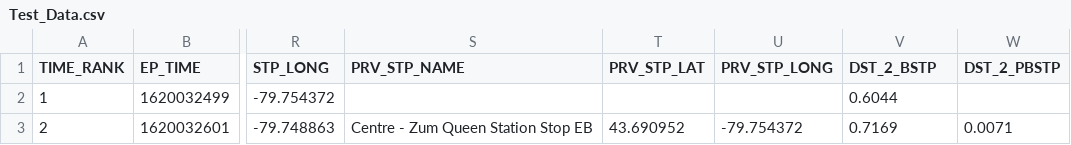
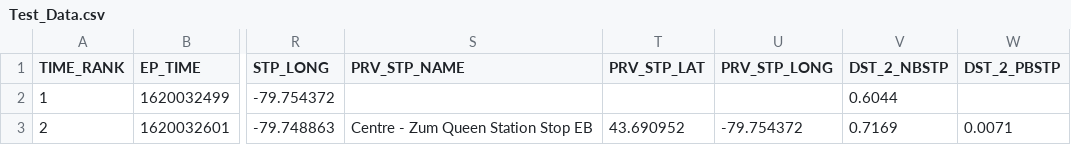
Before and after one commit to renacin/BramptonTransitAnalysis, a CSV file: Attempt_2/Misc/Test_Data.csv, drawn as a sheet; only a part is shown, gaps mark what is left out; the diff names each change by its address in the sheet, - before the commit and + after, or states it on an @@ line.

```diff
--- a/Attempt_2/Misc/Test_Data.csv
+++ b/Attempt_2/Misc/Test_Data.csv
-V1: DST_2_BSTP
+V1: DST_2_NBSTP
```
Also changed, not shown: 2 other files.
